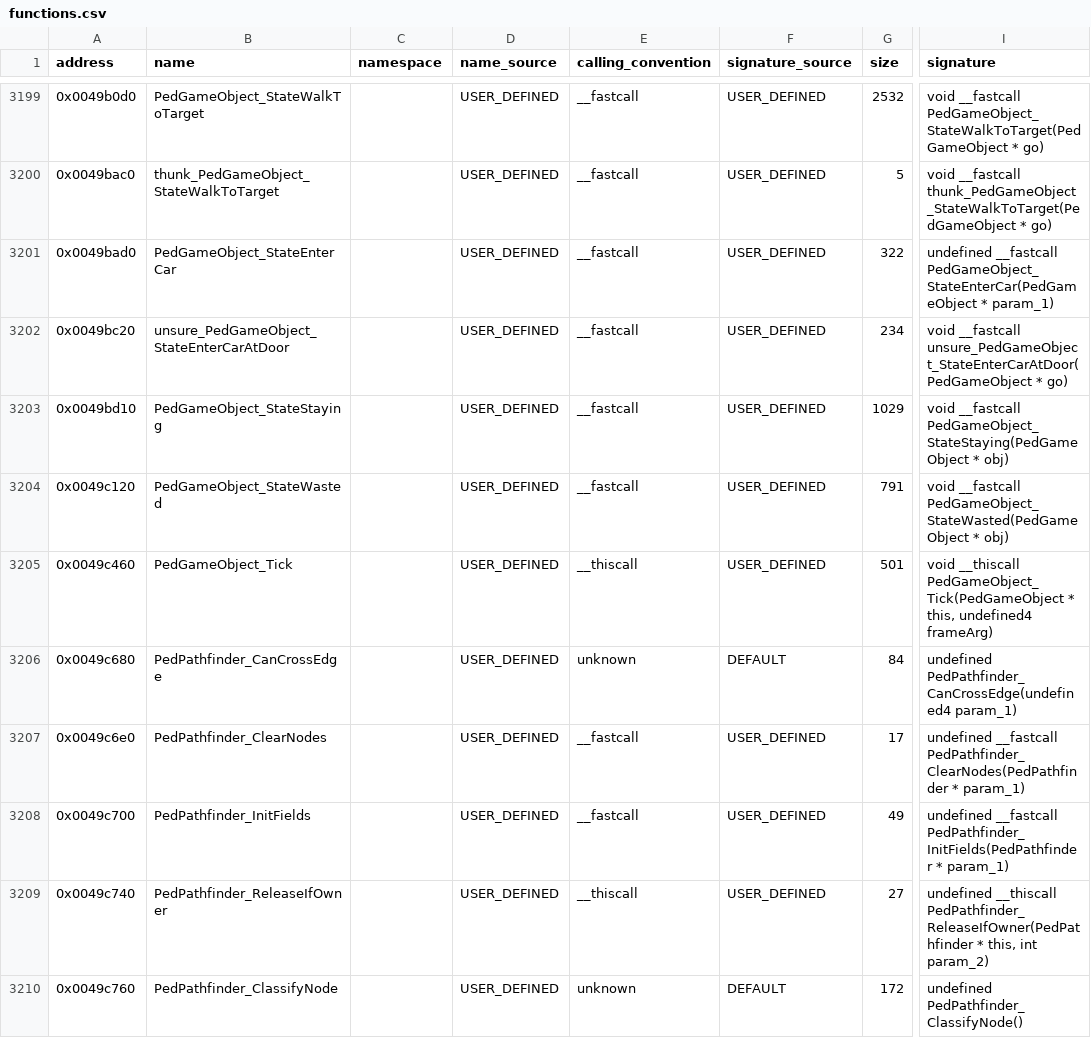
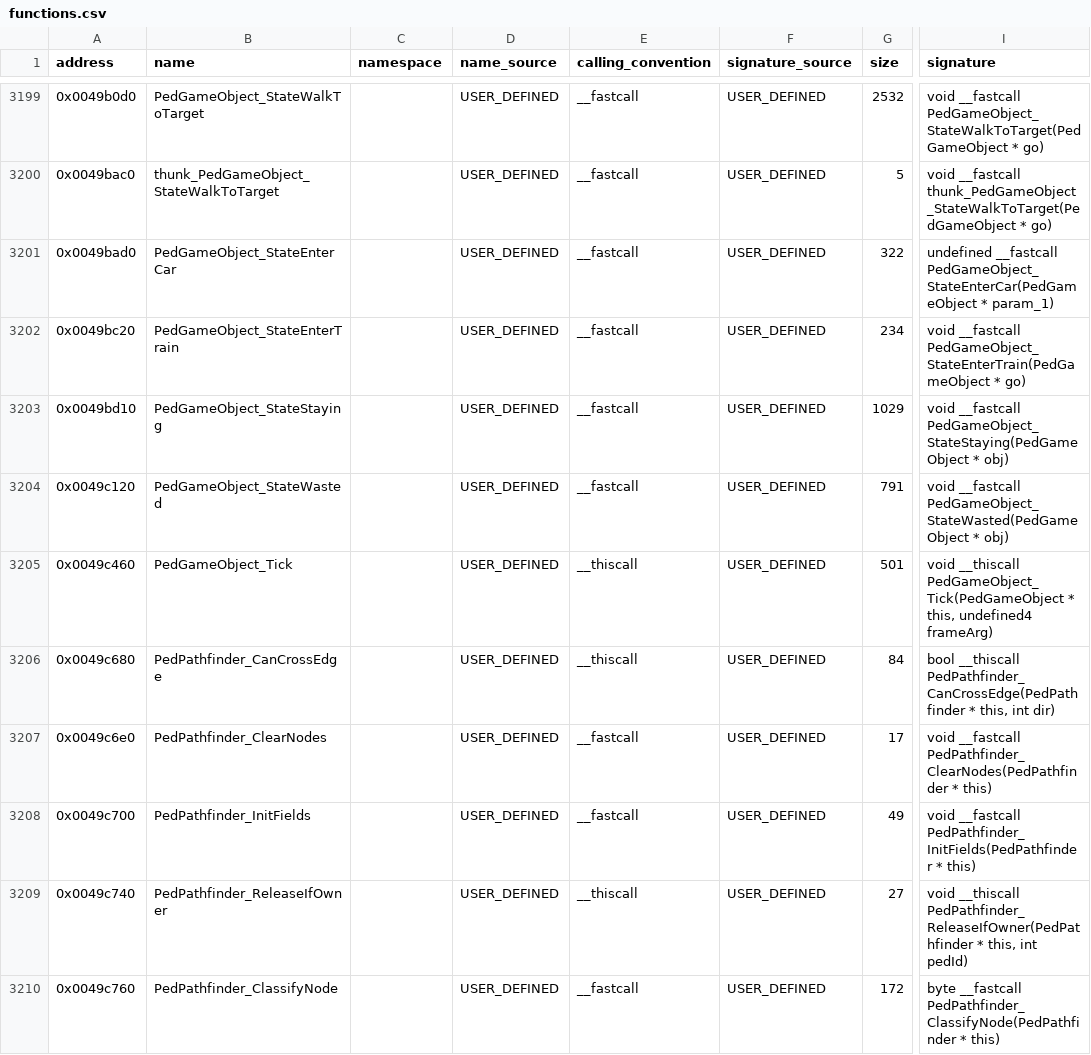
Before and after one commit to h0x91b/gta2-asm, a CSV file: re/functions.csv, drawn as a sheet; only a part is shown, gaps mark what is left out; the diff covers the shown part only; the diff names each change by its address in the sheet, - before the commit and + after, or states it on an @@ line.

```diff
--- a/re/functions.csv
+++ b/re/functions.csv
-B3202 (name): unsure_PedGameObject_StateEnterCarAtDoor
+B3202 (name): PedGameObject_StateEnterTrain
-I3202 (signature): void __fastcall unsure_PedGameObject_StateEnterCarAtDoor(PedGameObject * go)
+I3202 (signature): void __fastcall PedGameObject_StateEnterTrain(PedGameObject * go)
-E3206 (calling_convention): unknown
+E3206 (calling_convention): __thiscall
-F3206 (signature_source): DEFAULT
+F3206 (signature_source): USER_DEFINED
-I3206 (signature): undefined PedPathfinder_CanCrossEdge(undefined4 param_1)
+I3206 (signature): bool __thiscall PedPathfinder_CanCrossEdge(PedPathfinder * this, int dir)
-I3207 (signature): undefined __fastcall PedPathfinder_ClearNodes(PedPathfinder * param_1)
+I3207 (signature): void __fastcall PedPathfinder_ClearNodes(PedPathfinder * this)
-I3208 (signature): undefined __fastcall PedPathfinder_InitFields(PedPathfinder * param_1)
+I3208 (signature): void __fastcall PedPathfinder_InitFields(PedPathfinder * this)
-I3209 (signature): undefined __thiscall PedPathfinder_ReleaseIfOwner(PedPathfinder * this, int param_2)
+I3209 (signature): void __thiscall PedPathfinder_ReleaseIfOwner(PedPathfinder * this, int pedId)
-E3210 (calling_convention): unknown
+E3210 (calling_convention): __fastcall
-F3210 (signature_source): DEFAULT
+F3210 (signature_source): USER_DEFINED
-I3210 (signature): undefined PedPathfinder_ClassifyNode()
+I3210 (signature): byte __fastcall PedPathfinder_ClassifyNode(PedPathfinder * this)
```
Also changed, not shown: 92 edited cells elsewhere in this file, re/functions_typed_unnamed.csv, re/globals.csv, 29 other files.
